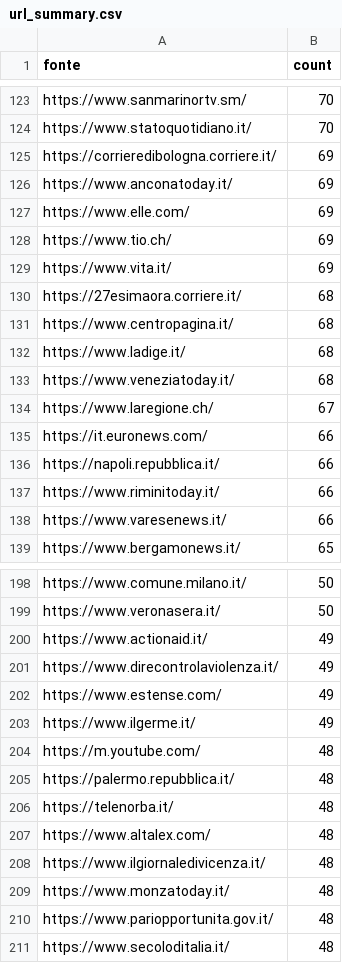
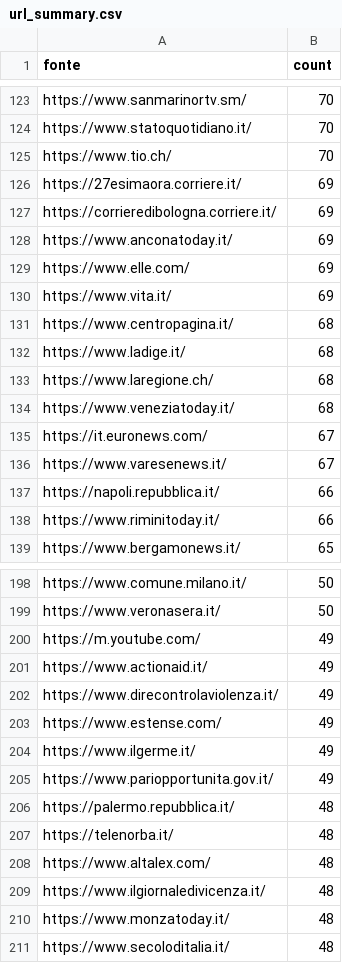
Before and after one commit to ondata/parole_che_uccidono, a CSV file: data/url_summary.csv, drawn as a sheet; only a part is shown, gaps mark what is left out; the diff covers the shown part only.

```diff
--- a/data/url_summary.csv
+++ b/data/url_summary.csv
@@ -124,2 +124,4 @@ https://www.sanmarinortv.sm/,70
 https://www.statoquotidiano.it/,70
+https://www.tio.ch/,70
+https://27esimaora.corriere.it/,69
 https://corrieredibologna.corriere.it/,69
@@ -127,13 +129,11 @@ https://www.anconatoday.it/,69
 https://www.elle.com/,69
-https://www.tio.ch/,69
 https://www.vita.it/,69
-https://27esimaora.corriere.it/,68
 https://www.centropagina.it/,68
 https://www.ladige.it/,68
+https://www.laregione.ch/,68
 https://www.veneziatoday.it/,68
-https://www.laregione.ch/,67
-https://it.euronews.com/,66
+https://it.euronews.com/,67
+https://www.varesenews.it/,67
 https://napoli.repubblica.it/,66
 https://www.riminitoday.it/,66
-https://www.varesenews.it/,66
 https://www.bergamonews.it/,65
@@ -199,2 +199,3 @@ https://www.comune.milano.it/,50
 https://www.veronasera.it/,50
+https://m.youtube.com/,49
 https://www.actionaid.it/,49
@@ -203,3 +204,3 @@ https://www.estense.com/,49
 https://www.ilgerme.it/,49
-https://m.youtube.com/,48
+https://www.pariopportunita.gov.it/,49
 https://palermo.repubblica.it/,48
@@ -209,3 +210,2 @@ https://www.ilgiornaledivicenza.it/,48
 https://www.monzatoday.it/,48
-https://www.pariopportunita.gov.it/,48
 https://www.secoloditalia.it/,48
```
Also changed, not shown: 16 added rows, 16 removed rows and 13 edited cells elsewhere in this file, 1 other file.
